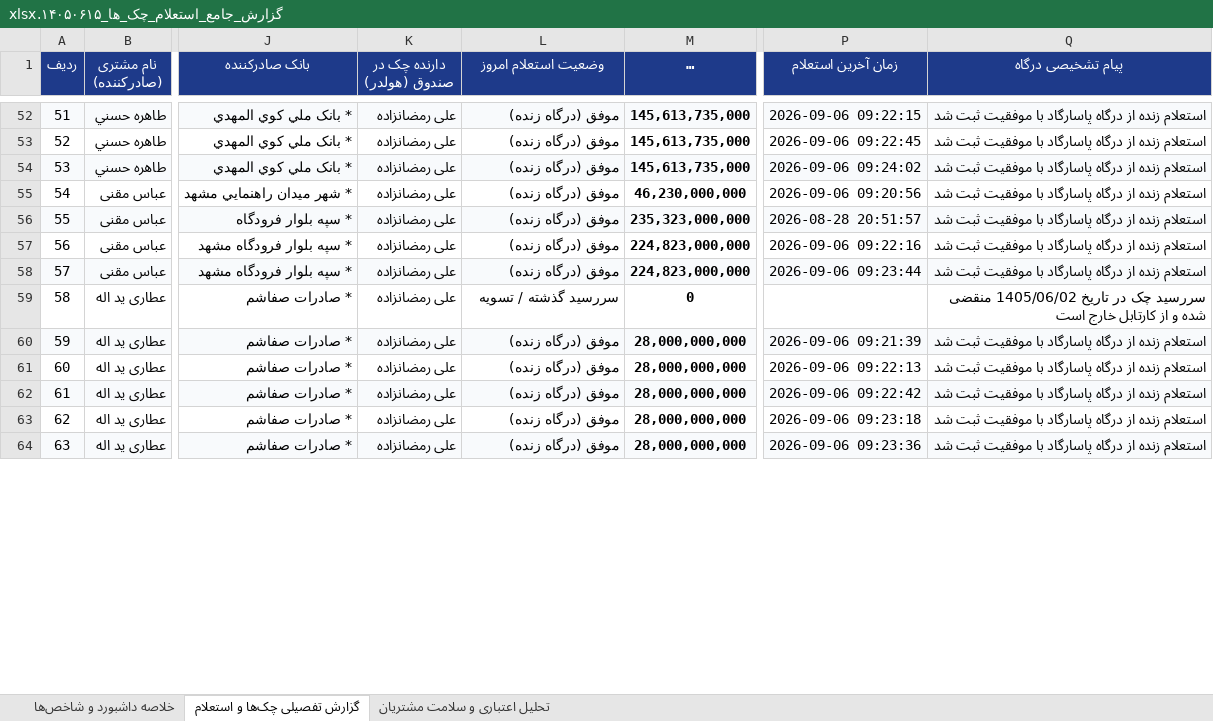
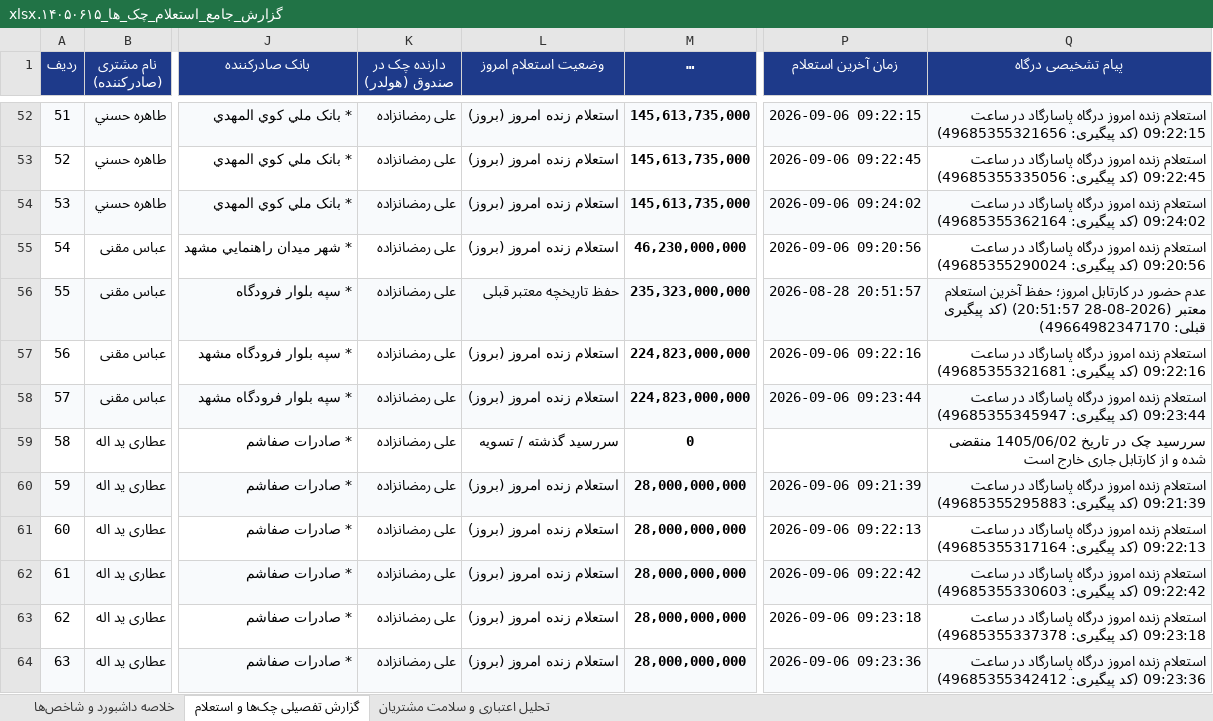
Before and after one commit to aliramezan1/sayad-customer-management, an Excel workbook: گزارش_جامع_استعلام_چک_ها_۱۴۰۵۰۶۱۵.xlsx, sheet گزارش تفصیلی چک‌ها و استعلام, drawn as a sheet; only a part is shown, gaps mark what is left out; long unchanged cells end in …; values as stored, in another font and other column widths than the file's, no borders; the diff covers the shown part only; the diff names each change by its address in the sheet, - before the commit and + after, or states it on an @@ line.

```diff
--- a/گزارش_جامع_استعلام_چک_ها_۱۴۰۵۰۶۱۵.xlsx (sheet گزارش تفصیلی چک‌ها و استعلام)
+++ b/گزارش_جامع_استعلام_چک_ها_۱۴۰۵۰۶۱۵.xlsx (sheet گزارش تفصیلی چک‌ها و استعلام)
-L52:L55 (وضعیت استعلام امروز): موفق (درگاه زنده)
+L52:L55 (وضعیت استعلام امروز): استعلام زنده امروز (بروز)
-Q52 (پیام تشخیصی درگاه): استعلام زنده از درگاه پاسارگاد با موفقیت ثبت شد
+Q52 (پیام تشخیصی درگاه): استعلام زنده امروز درگاه پاسارگاد در ساعت 09:22:15 (کد پیگیری: 49685355321656)
-Q53 (پیام تشخیصی درگاه): استعلام زنده از درگاه پاسارگاد با موفقیت ثبت شد
+Q53 (پیام تشخیصی درگاه): استعلام زنده امروز درگاه پاسارگاد در ساعت 09:22:45 (کد پیگیری: 49685355335056)
-Q54 (پیام تشخیصی درگاه): استعلام زنده از درگاه پاسارگاد با موفقیت ثبت شد
+Q54 (پیام تشخیصی درگاه): استعلام زنده امروز درگاه پاسارگاد در ساعت 09:24:02 (کد پیگیری: 49685355362164)
-Q55 (پیام تشخیصی درگاه): استعلام زنده از درگاه پاسارگاد با موفقیت ثبت شد
+Q55 (پیام تشخیصی درگاه): استعلام زنده امروز درگاه پاسارگاد در ساعت 09:20:56 (کد پیگیری: 49685355290024)
-L56 (وضعیت استعلام امروز): موفق (درگاه زنده)
+L56 (وضعیت استعلام امروز): حفظ تاریخچه معتبر قبلی
-Q56 (پیام تشخیصی درگاه): استعلام زنده از درگاه پاسارگاد با موفقیت ثبت شد
+Q56 (پیام تشخیصی درگاه): عدم حضور در کارتابل امروز؛ حفظ آخرین استعلام معتبر (2026-08-28 20:51:57) (کد پیگیری قبلی: 49664982347170)
-L57:L58 (وضعیت استعلام امروز): موفق (درگاه زنده)
+L57:L58 (وضعیت استعلام امروز): استعلام زنده امروز (بروز)
-Q57 (پیام تشخیصی درگاه): استعلام زنده از درگاه پاسارگاد با موفقیت ثبت شد
+Q57 (پیام تشخیصی درگاه): استعلام زنده امروز درگاه پاسارگاد در ساعت 09:22:16 (کد پیگیری: 49685355321681)
-Q58 (پیام تشخیصی درگاه): استعلام زنده از درگاه پاسارگاد با موفقیت ثبت شد
+Q58 (پیام تشخیصی درگاه): استعلام زنده امروز درگاه پاسارگاد در ساعت 09:23:44 (کد پیگیری: 49685355345947)
-Q59 (پیام تشخیصی درگاه): …از کارتابل خارج است
+Q59 (پیام تشخیصی درگاه): …از کارتابل جاری خارج است
-L60:L64 (وضعیت استعلام امروز): موفق (درگاه زنده)
+L60:L64 (وضعیت استعلام امروز): استعلام زنده امروز (بروز)
-Q60 (پیام تشخیصی درگاه): استعلام زنده از درگاه پاسارگاد با موفقیت ثبت شد
+Q60 (پیام تشخیصی درگاه): استعلام زنده امروز درگاه پاسارگاد در ساعت 09:21:39 (کد پیگیری: 49685355295883)
-Q61 (پیام تشخیصی درگاه): استعلام زنده از درگاه پاسارگاد با موفقیت ثبت شد
+Q61 (پیام تشخیصی درگاه): استعلام زنده امروز درگاه پاسارگاد در ساعت 09:22:13 (کد پیگیری: 49685355317164)
-Q62 (پیام تشخیصی درگاه): استعلام زنده از درگاه پاسارگاد با موفقیت ثبت شد
+Q62 (پیام تشخیصی درگاه): استعلام زنده امروز درگاه پاسارگاد در ساعت 09:22:42 (کد پیگیری: 49685355330603)
-Q63 (پیام تشخیصی درگاه): استعلام زنده از درگاه پاسارگاد با موفقیت ثبت شد
+Q63 (پیام تشخیصی درگاه): استعلام زنده امروز درگاه پاسارگاد در ساعت 09:23:18 (کد پیگیری: 49685355337378)
-Q64 (پیام تشخیصی درگاه): استعلام زنده از درگاه پاسارگاد با موفقیت ثبت شد
+Q64 (پیام تشخیصی درگاه): استعلام زنده امروز درگاه پاسارگاد در ساعت 09:23:36 (کد پیگیری: 49685355342412)
```
Also changed, not shown: 255 edited cells elsewhere in this sheet, sheet خلاصه داشبورد و شاخص‌ها, 1 other file.
